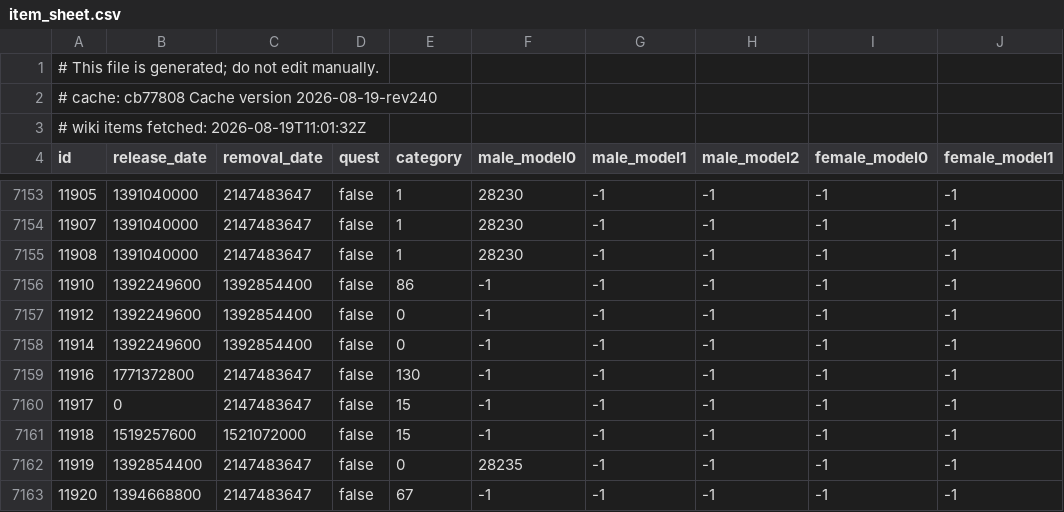
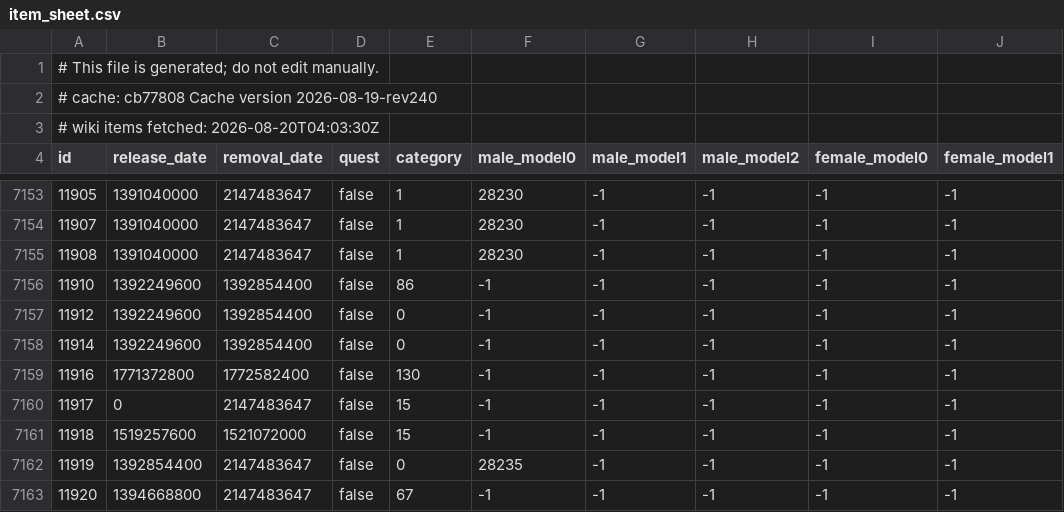
Before and after one commit to jhughes/glamourer_data, a CSV file: v1/item_sheet.csv, drawn as a sheet; only a part is shown, gaps mark what is left out; the diff names each change by its address in the sheet, - before the commit and + after, or states it on an @@ line.

```diff
--- a/v1/item_sheet.csv
+++ b/v1/item_sheet.csv
-A3 (id): # wiki items fetched: 2026-08-19T11:01:32Z
+A3 (id): # wiki items fetched: 2026-08-20T04:03:30Z
-C7159 (removal_date): 2147483647
+C7159 (removal_date): 1772582400
```
Also changed, not shown: v1/pet_sheet.csv.
